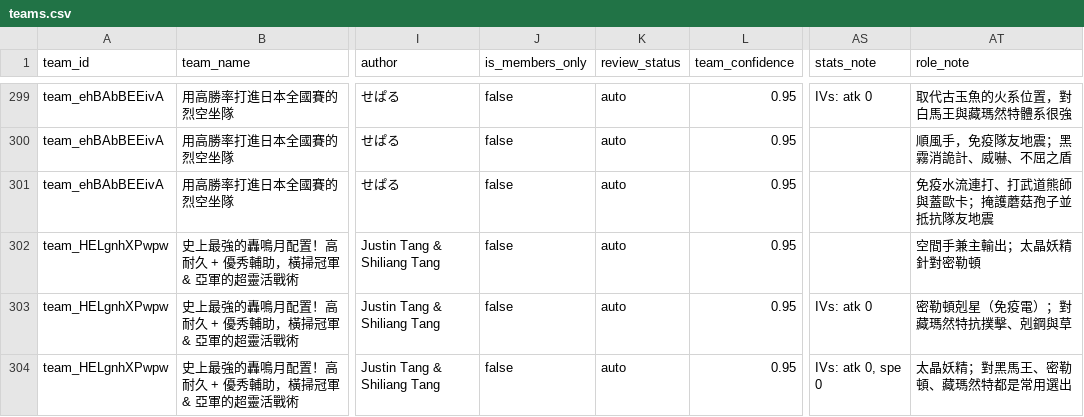
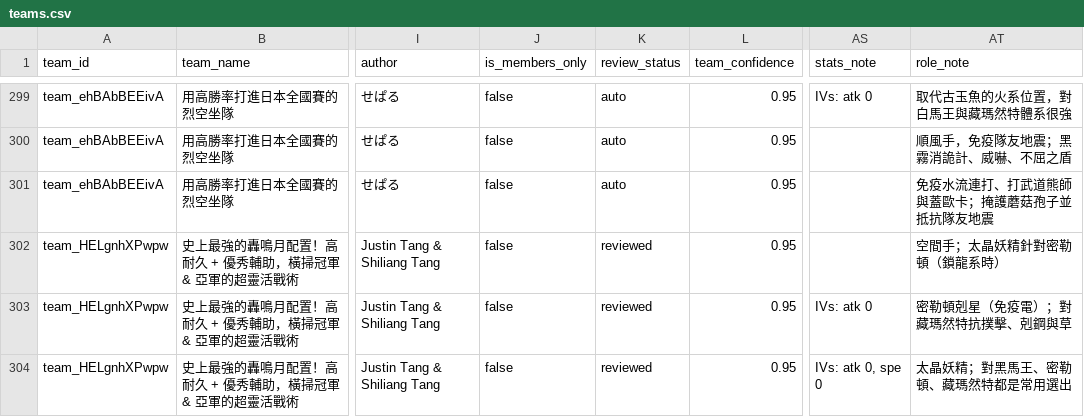
Before and after one commit to SgilPro/IChooseYou26, a CSV file: data/channels/fiskepokemon/teams.csv, drawn as a sheet; only a part is shown, gaps mark what is left out; the diff covers the shown part only; the diff names each change by its address in the sheet, - before the commit and + after, or states it on an @@ line.

```diff
--- a/data/channels/fiskepokemon/teams.csv
+++ b/data/channels/fiskepokemon/teams.csv
-K302:K304 (review_status): auto
+K302:K304 (review_status): reviewed
-AT302 (role_note): 空間手兼主輸出；太晶妖精針對密勒頓
+AT302 (role_note): 空間手；太晶妖精針對密勒頓（鎖龍系時）
```
Also changed, not shown: 17 edited cells elsewhere in this file, 8 other files.
